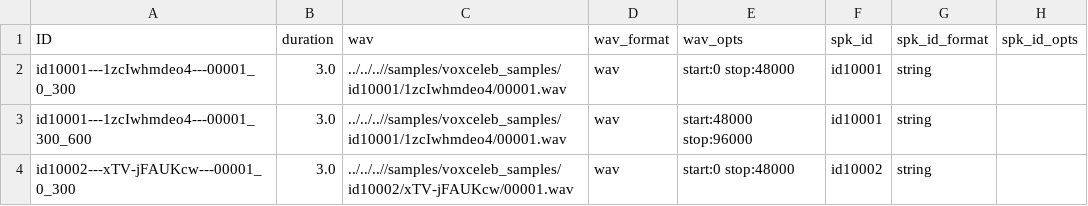
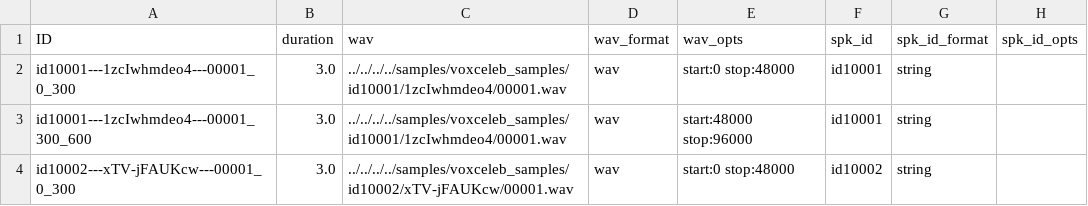
Before and after one commit to speechbrain/speechbrain, a CSV file: samples/voxceleb_samples/dev.csv, drawn as a sheet.

```diff
--- a/samples/voxceleb_samples/dev.csv
+++ b/samples/voxceleb_samples/dev.csv
@@ -1,4 +1,4 @@
 ID,duration,wav,wav_format,wav_opts,spk_id,spk_id_format,spk_id_opts
-id10001---1zcIwhmdeo4---00001_0_300,3.0,../../..//samples/voxceleb_samples/id10001/1zcIwhmdeo4/00001.wav,wav,start:0 stop:48000,id10001,string,
-id10001---1zcIwhmdeo4---00001_300_600,3.0,../../..//samples/voxceleb_samples/id10001/1zcIwhmdeo4/00001.wav,wav,start:48000 stop:96000,id10001,string,
-id10002---xTV-jFAUKcw---00001_0_300,3.0,../../..//samples/voxceleb_samples/id10002/xTV-jFAUKcw/00001.wav,wav,start:0 stop:48000,id10002,string,
+id10001---1zcIwhmdeo4---00001_0_300,3.0,../../../../samples/voxceleb_samples/id10001/1zcIwhmdeo4/00001.wav,wav,start:0 stop:48000,id10001,string,
+id10001---1zcIwhmdeo4---00001_300_600,3.0,../../../../samples/voxceleb_samples/id10001/1zcIwhmdeo4/00001.wav,wav,start:48000 stop:96000,id10001,string,
+id10002---xTV-jFAUKcw---00001_0_300,3.0,../../../../samples/voxceleb_samples/id10002/xTV-jFAUKcw/00001.wav,wav,start:0 stop:48000,id10002,string,
```
Also changed, not shown: samples/voxceleb_samples/train.csv, 8 other files.
